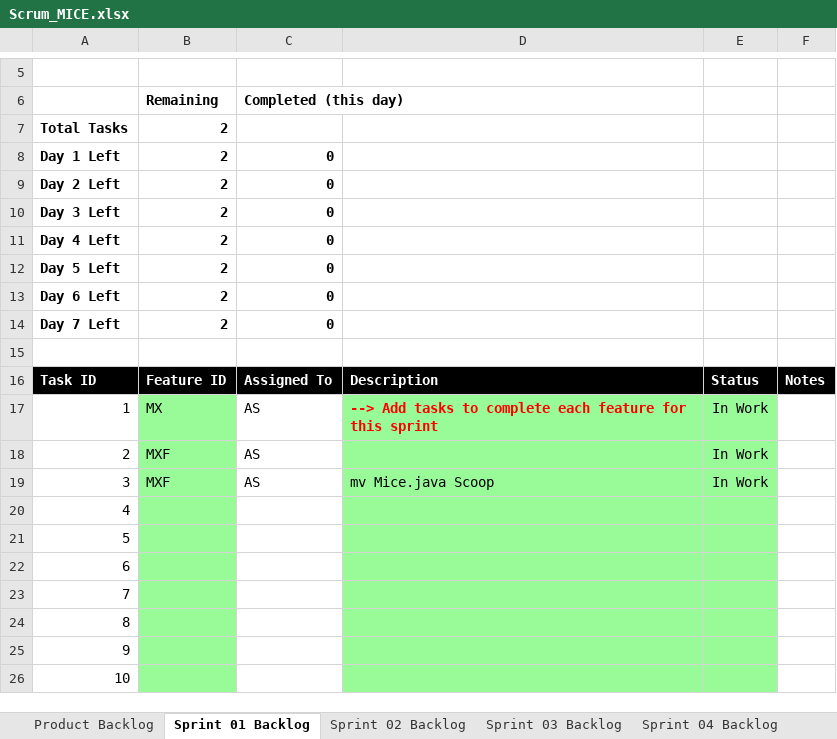
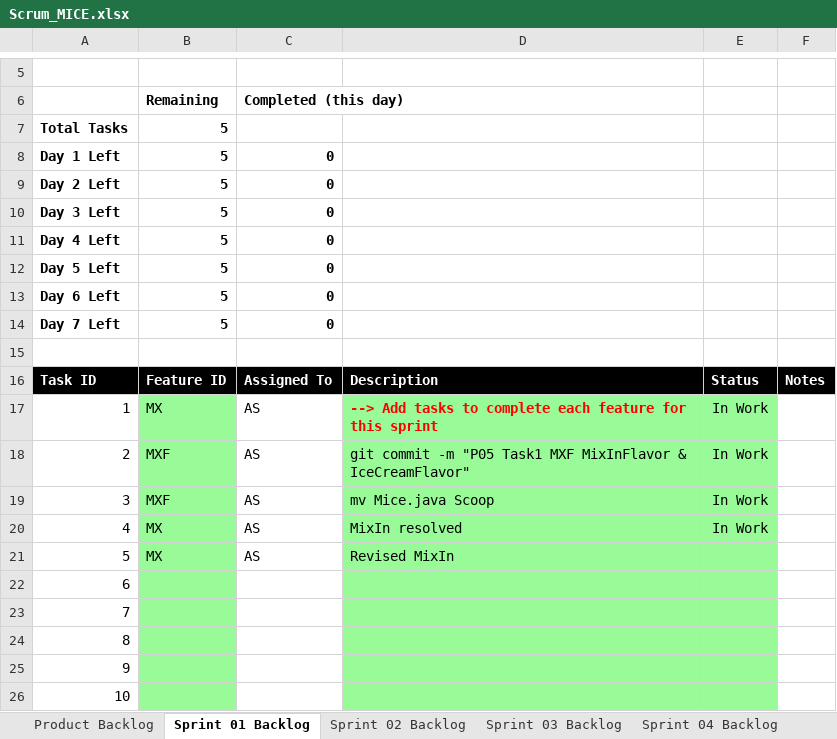
Before and after one commit to aks3632/cse1325, an Excel workbook: P05/Scrum_MICE.xlsx, sheet Sprint 01 Backlog, drawn as a sheet; only a part is shown, gaps mark what is left out; values as stored, in another font and other column widths than the file's, no borders; charts and pictures not drawn; the diff names each change by its address in the sheet, - before the commit and + after, or states it on an @@ line.

Commit message:
P05 Task5 Revised MixIn

```diff
--- a/P05/Scrum_MICE.xlsx (sheet Sprint 01 Backlog)
+++ b/P05/Scrum_MICE.xlsx (sheet Sprint 01 Backlog)
-B7:B14: 2
+B7:B14: 5
-D18: (empty)
+D18: git commit -m "P05 Task1 MXF MixInFlavor & IceCreamFlavor"
-B20:B21: (empty)
+B20:B21: MX
-C20:C21: (empty)
+C20:C21: AS
-D20: (empty)
+D20: MixIn resolved
-E20: (empty)
+E20: In Work
-D21: (empty)
+D21: Revised MixIn
```
Also changed, not shown: charts or pictures, 2 other files.
